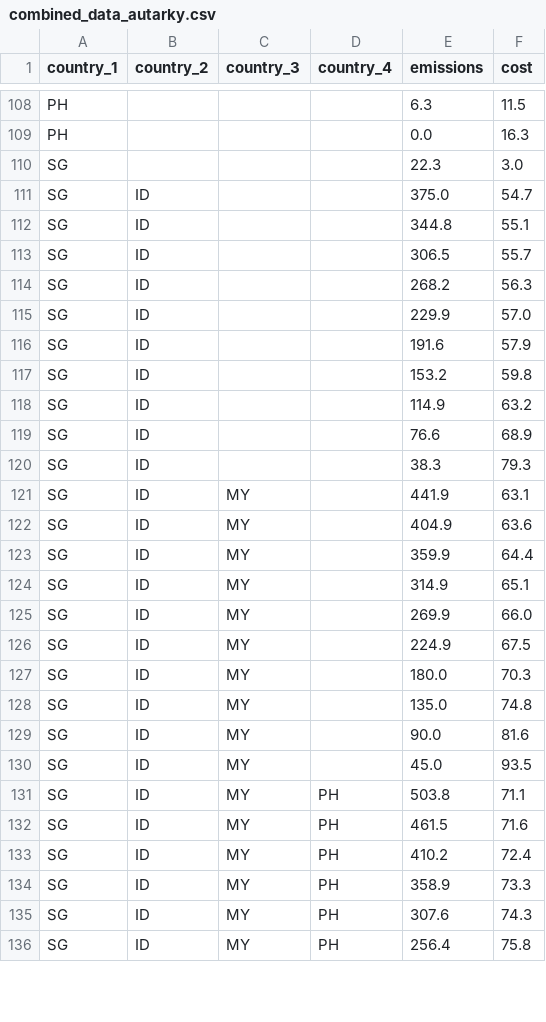
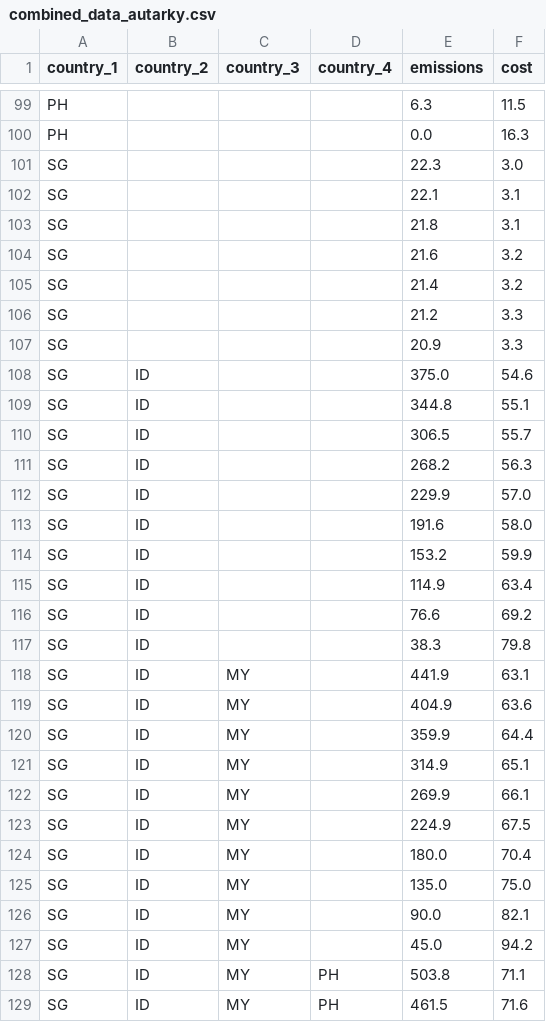
Before and after one commit to ConclusionNL/global-mitigation-potential-atlas, a CSV file: Src/Frontend/gmpa-web/script/vue/apps/home/stores/autarky-and-collaboration-data/combined_data_autarky.csv, drawn as a sheet; only a part is shown, gaps mark what is left out; the shorter side is filled out with more unchanged rows; the diff covers the shown part only.

```diff
--- a/Src/Frontend/gmpa-web/script/vue/apps/home/stores/autarky-and-collaboration-data/combined_data_autarky.csv
+++ b/Src/Frontend/gmpa-web/script/vue/apps/home/stores/autarky-and-collaboration-data/combined_data_autarky.csv
@@ -110,3 +101,9 @@ PH,,,,0.0,16.3
 SG,,,,22.3,3.0
-SG,ID,,,375.0,54.7
+SG,,,,22.1,3.1
+SG,,,,21.8,3.1
+SG,,,,21.6,3.2
+SG,,,,21.4,3.2
+SG,,,,21.2,3.3
+SG,,,,20.9,3.3
+SG,ID,,,375.0,54.6
 SG,ID,,,344.8,55.1
@@ -115,7 +112,7 @@ SG,ID,,,268.2,56.3
 SG,ID,,,229.9,57.0
-SG,ID,,,191.6,57.9
-SG,ID,,,153.2,59.8
-SG,ID,,,114.9,63.2
-SG,ID,,,76.6,68.9
-SG,ID,,,38.3,79.3
+SG,ID,,,191.6,58.0
+SG,ID,,,153.2,59.9
+SG,ID,,,114.9,63.4
+SG,ID,,,76.6,69.2
+SG,ID,,,38.3,79.8
 SG,ID,MY,,441.9,63.1
@@ -124,8 +121,8 @@ SG,ID,MY,,359.9,64.4
 SG,ID,MY,,314.9,65.1
-SG,ID,MY,,269.9,66.0
+SG,ID,MY,,269.9,66.1
 SG,ID,MY,,224.9,67.5
-SG,ID,MY,,180.0,70.3
-SG,ID,MY,,135.0,74.8
-SG,ID,MY,,90.0,81.6
-SG,ID,MY,,45.0,93.5
+SG,ID,MY,,180.0,70.4
+SG,ID,MY,,135.0,75.0
+SG,ID,MY,,90.0,82.1
+SG,ID,MY,,45.0,94.2
 SG,ID,MY,PH,503.8,71.1
```
Also changed, not shown: 9 removed rows and 36 edited cells elsewhere in this file, Src/Frontend/gmpa-web/script/vue/apps/home/stores/autarky-and-collaboration-data/combined_data_collaboration.csv, Src/Frontend/gmpa-web/script/vue/apps/home/stores/autarky-and-collaboration-data/heatmap_collaboration.csv, 2 other files.
